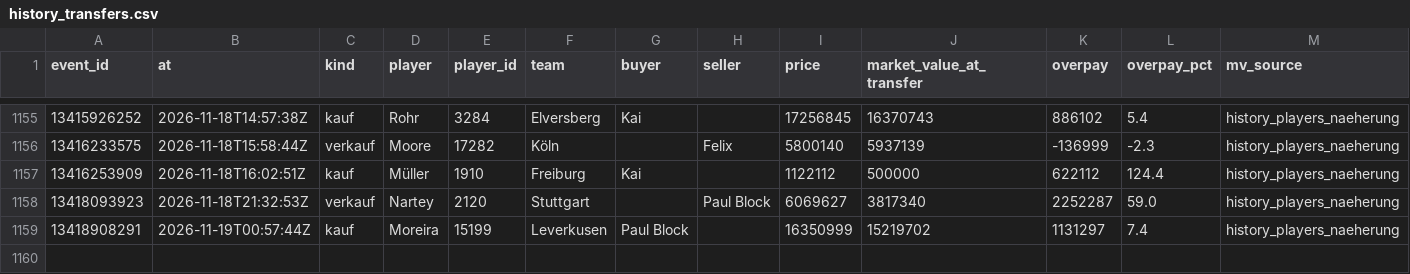
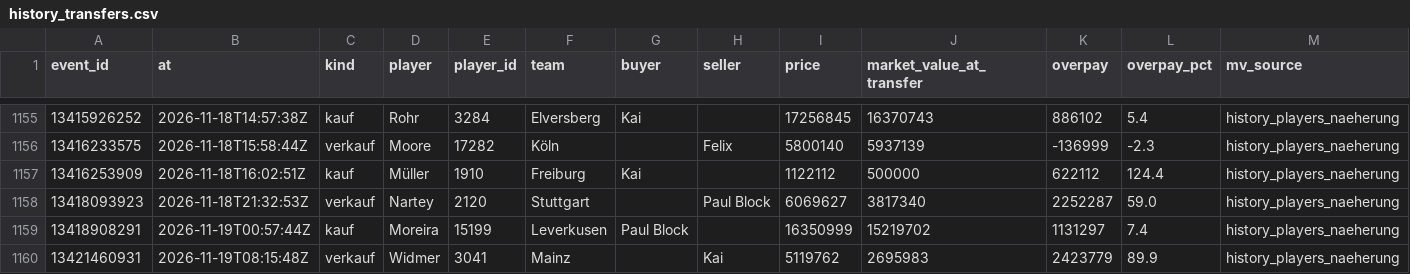
Before and after one commit to Klaudeai/feed-c95b9a6cf8, a CSV file: data/history_transfers.csv, drawn as a sheet; only a part is shown, gaps mark what is left out; the diff names each change by its address in the sheet, - before the commit and + after, or states it on an @@ line.

Commit message:
update 2026-11-19T08:30:59.817528+00:00

```diff
--- a/data/history_transfers.csv
+++ b/data/history_transfers.csv
+row 1160: 13421460931 | 2026-11-19T08:15:48Z | verkauf | Widmer | 3041 | Mainz |  | Kai | 5119762 | 2695983 | 2423779 | 89.9 | history_players_naeherung
```
